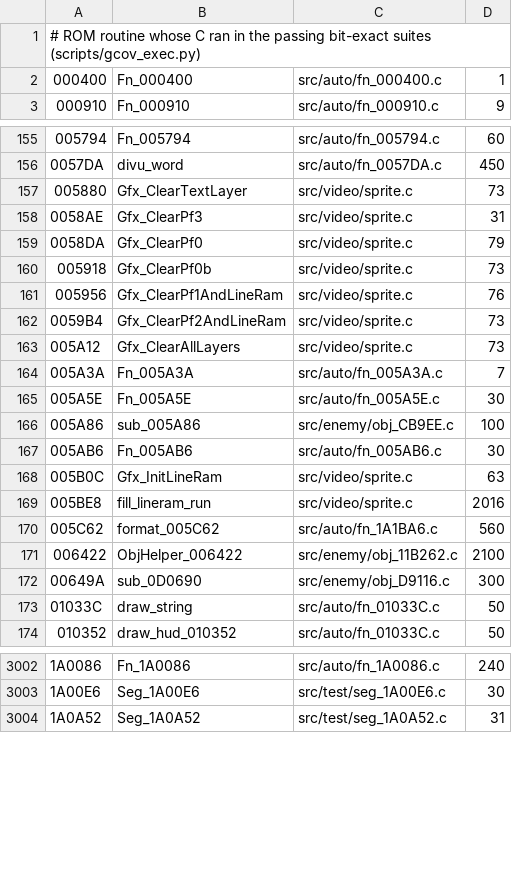
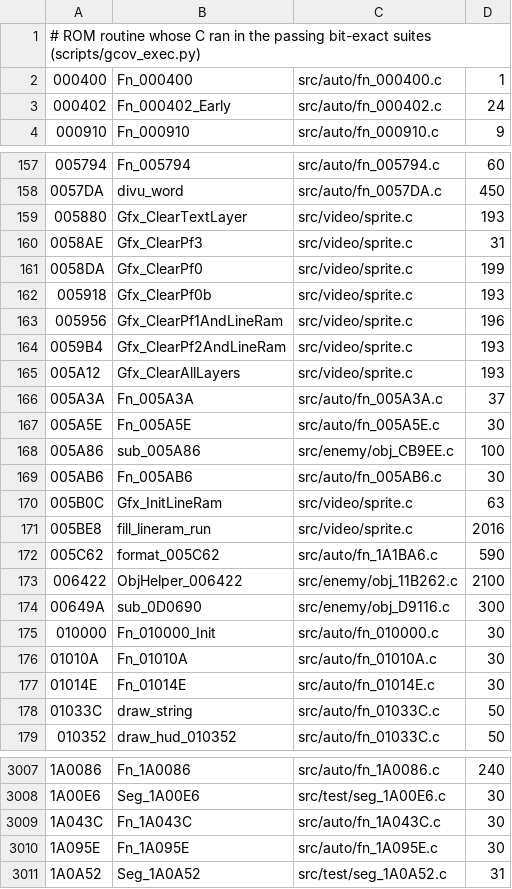
Before and after one commit to DanimanX/Taitof3Decomp, a TSV file: work/gcov_exec.tsv, drawn as a sheet; only a part is shown, gaps mark what is left out; the diff covers the shown part only.

```diff
--- a/work/gcov_exec.tsv
+++ b/work/gcov_exec.tsv
@@ -2,2 +2,3 @@
 000400	Fn_000400	src/auto/fn_000400.c	1
+000402	Fn_000402_Early	src/auto/fn_000402.c	24
 000910	Fn_000910	src/auto/fn_000910.c	9
@@ -156,10 +158,10 @@
 0057DA	divu_word	src/auto/fn_0057DA.c	450
-005880	Gfx_ClearTextLayer	src/video/sprite.c	73
+005880	Gfx_ClearTextLayer	src/video/sprite.c	193
 0058AE	Gfx_ClearPf3	src/video/sprite.c	31
-0058DA	Gfx_ClearPf0	src/video/sprite.c	79
-005918	Gfx_ClearPf0b	src/video/sprite.c	73
-005956	Gfx_ClearPf1AndLineRam	src/video/sprite.c	76
-0059B4	Gfx_ClearPf2AndLineRam	src/video/sprite.c	73
-005A12	Gfx_ClearAllLayers	src/video/sprite.c	73
-005A3A	Fn_005A3A	src/auto/fn_005A3A.c	7
+0058DA	Gfx_ClearPf0	src/video/sprite.c	199
+005918	Gfx_ClearPf0b	src/video/sprite.c	193
+005956	Gfx_ClearPf1AndLineRam	src/video/sprite.c	196
+0059B4	Gfx_ClearPf2AndLineRam	src/video/sprite.c	193
+005A12	Gfx_ClearAllLayers	src/video/sprite.c	193
+005A3A	Fn_005A3A	src/auto/fn_005A3A.c	37
 005A5E	Fn_005A5E	src/auto/fn_005A5E.c	30
@@ -169,5 +171,8 @@
 005BE8	fill_lineram_run	src/video/sprite.c	2016
-005C62	format_005C62	src/auto/fn_1A1BA6.c	560
+005C62	format_005C62	src/auto/fn_1A1BA6.c	590
 006422	ObjHelper_006422	src/enemy/obj_11B262.c	2100
 00649A	sub_0D0690	src/enemy/obj_D9116.c	300
+010000	Fn_010000_Init	src/auto/fn_010000.c	30
+01010A	Fn_01010A	src/auto/fn_01010A.c	30
+01014E	Fn_01014E	src/auto/fn_01014E.c	30
 01033C	draw_string	src/auto/fn_01033C.c	50
@@ -3003,2 +3008,4 @@
 1A00E6	Seg_1A00E6	src/test/seg_1A00E6.c	30
+1A043C	Fn_1A043C	src/auto/fn_1A043C.c	30
+1A095E	Fn_1A095E	src/auto/fn_1A095E.c	30
 1A0A52	Seg_1A0A52	src/test/seg_1A0A52.c	31
```
Also changed, not shown: 1 added row and 23 edited cells elsewhere in this file, 17 other files.
